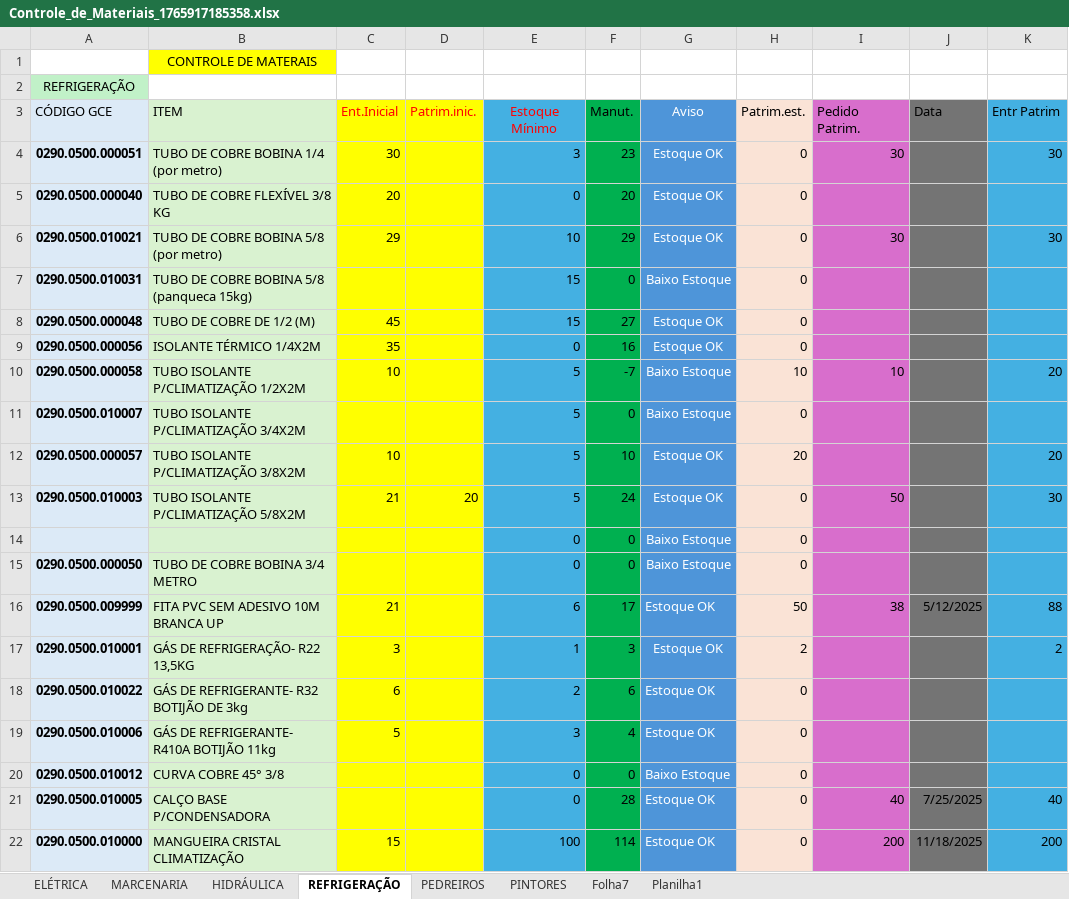
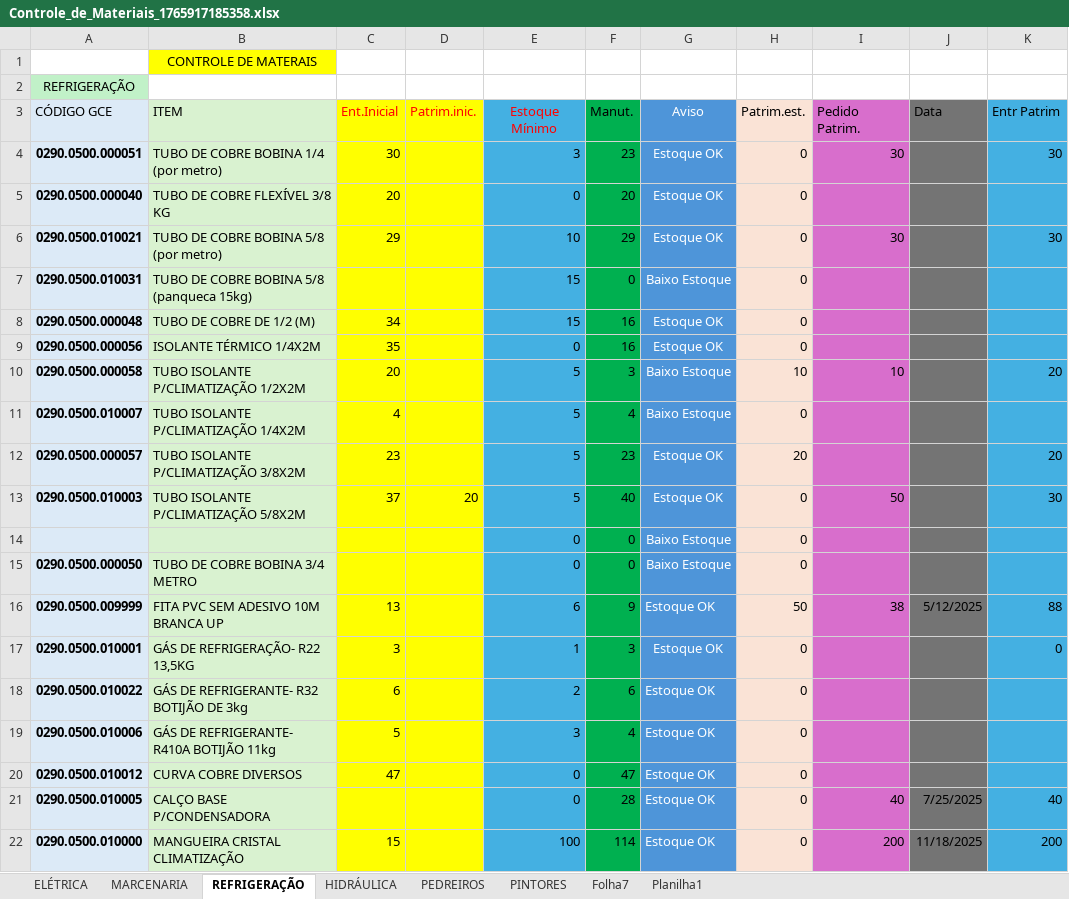
Before and after one commit to jonathanmoletta17/controle-material, an Excel workbook: attached_assets/Controle_de_Materiais_1765917185358.xlsx, sheet REFRIGERAÇÃO, drawn as a sheet; only a part is shown; values as stored, in another font and other column widths than the file's, no borders; conditional formats not drawn; the diff covers the shown part only; the diff names each change by its address in the sheet, - before the commit and + after, or states it on an @@ line.

```diff
--- a/attached_assets/Controle_de_Materiais_1765917185358.xlsx (sheet REFRIGERAÇÃO)
+++ b/attached_assets/Controle_de_Materiais_1765917185358.xlsx (sheet REFRIGERAÇÃO)
@@ sheet tab order changed: ELÉTRICA | MARCENARIA | REFRIGERAÇÃO | HIDRÁULICA | PEDREIROS | PINTORES | Folha7 | Planilha1 @@
-C8 (Ent.Inicial): 45
+C8 (Ent.Inicial): 34
-F8 (Manut.): 27
+F8 (Manut.): 16
-C10 (Ent.Inicial): 10
+C10 (Ent.Inicial): 20
-F10 (Manut.): -7
+F10 (Manut.): 3
-B11 (ITEM): TUBO ISOLANTE P/CLIMATIZAÇÃO 3/4X2M
+B11 (ITEM): TUBO ISOLANTE P/CLIMATIZAÇÃO 1/4X2M
-C11 (Ent.Inicial): (empty)
+C11 (Ent.Inicial): 4
-F11 (Manut.): 0
+F11 (Manut.): 4
-C12 (Ent.Inicial): 10
+C12 (Ent.Inicial): 23
-F12 (Manut.): 10
+F12 (Manut.): 23
-C13 (Ent.Inicial): 21
+C13 (Ent.Inicial): 37
-F13 (Manut.): 24
+F13 (Manut.): 40
-C16 (Ent.Inicial): 21
+C16 (Ent.Inicial): 13
-F16 (Manut.): 17
+F16 (Manut.): 9
-H17 (Patrim.est.): 2
+H17 (Patrim.est.): 0
-K17 (Entr Patrim): 2
+K17 (Entr Patrim): 0
-B20 (ITEM): CURVA COBRE 45° 3/8
+B20 (ITEM): CURVA COBRE DIVERSOS
-C20 (Ent.Inicial): (empty)
+C20 (Ent.Inicial): 47
-F20 (Manut.): 0
+F20 (Manut.): 47
-G20 (Aviso): Baixo Estoque
+G20 (Aviso): Estoque OK
```
Also changed, not shown: 8 added rows and 2 edited cells elsewhere in this sheet, sheet ELÉTRICA, sheet PINTORES, sheet MARCENARIA, sheet HIDRÁULICA, sheet PEDREIROS, formulas that keep their value, hidden cells, 34 other files.
